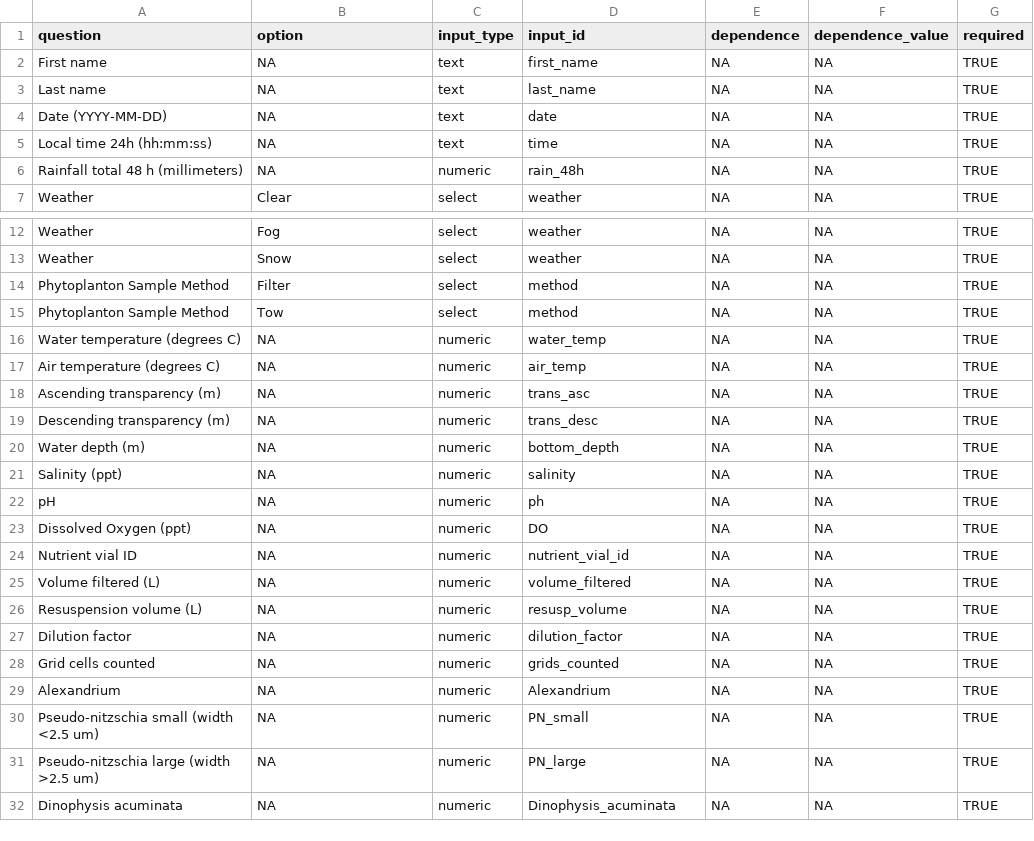
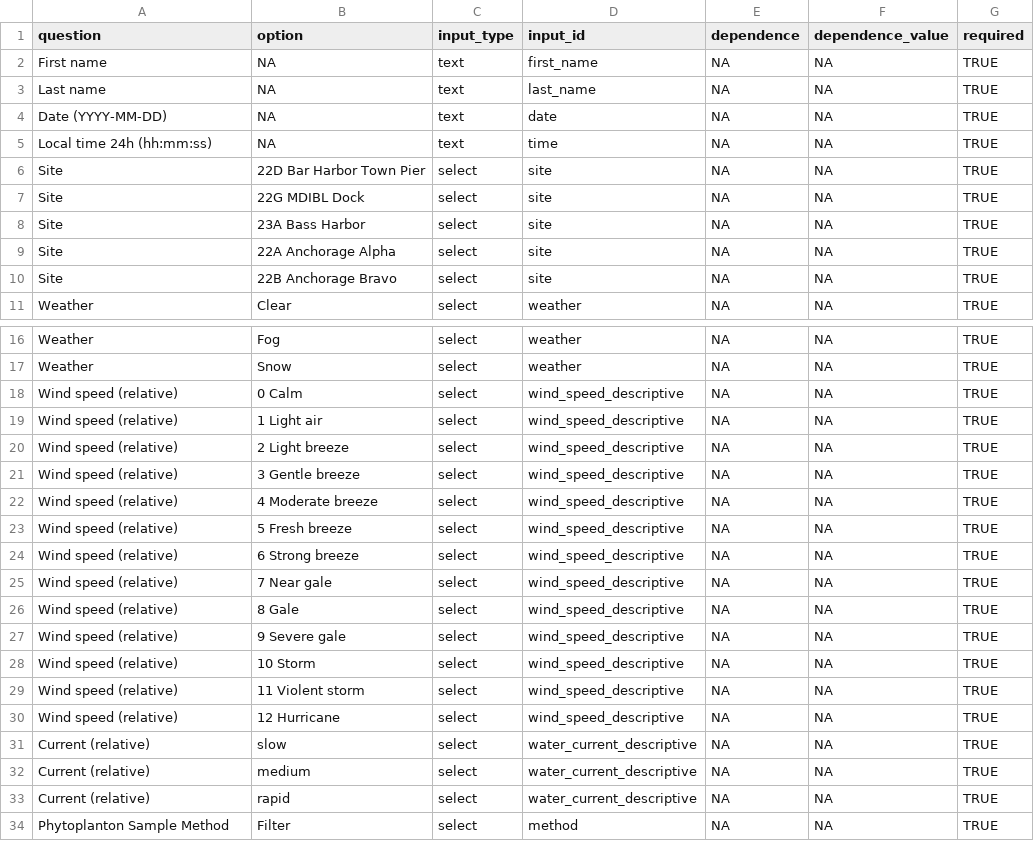
Before and after one commit to mikemaniscalco/MDIBL_phyto_submission_form, a CSV file: demo_survey.csv, drawn as a sheet; only a part is shown, gaps mark what is left out; the shorter side is filled out with more unchanged rows.

Commit message:
add variables and sites

```diff
--- a/demo_survey.csv
+++ b/demo_survey.csv
@@ -5,3 +5,7 @@ Date (YYYY-MM-DD),NA,text,date,NA,NA,TRUE
 Local time 24h (hh:mm:ss),NA,text,time,NA,NA,TRUE
-Rainfall total 48 h (millimeters),NA,numeric,rain_48h,NA,NA,TRUE
+Site,22D Bar Harbor Town Pier,select,site,NA,NA,TRUE
+Site,22G MDIBL Dock,select,site,NA,NA,TRUE
+Site,23A Bass Harbor,select,site,NA,NA,TRUE
+Site,22A Anchorage Alpha,select,site,NA,NA,TRUE
+Site,22B Anchorage Bravo,select,site,NA,NA,TRUE
 Weather,Clear,select,weather,NA,NA,TRUE
@@ -13,2 +17,18 @@ Weather,Fog,select,weather,NA,NA,TRUE
 Weather,Snow,select,weather,NA,NA,TRUE
+Wind speed (relative),0 Calm,select,wind_speed_descriptive,NA,NA,TRUE
+Wind speed (relative),1 Light air,select,wind_speed_descriptive,NA,NA,TRUE
+Wind speed (relative),2 Light breeze,select,wind_speed_descriptive,NA,NA,TRUE
+Wind speed (relative),3 Gentle breeze,select,wind_speed_descriptive,NA,NA,TRUE
+Wind speed (relative),4 Moderate breeze,select,wind_speed_descriptive,NA,NA,TRUE
+Wind speed (relative),5 Fresh breeze,select,wind_speed_descriptive,NA,NA,TRUE
+Wind speed (relative),6 Strong breeze,select,wind_speed_descriptive,NA,NA,TRUE
+Wind speed (relative),7 Near gale,select,wind_speed_descriptive,NA,NA,TRUE
+Wind speed (relative),8 Gale,select,wind_speed_descriptive,NA,NA,TRUE
+Wind speed (relative),9 Severe gale,select,wind_speed_descriptive,NA,NA,TRUE
+Wind speed (relative),10 Storm,select,wind_speed_descriptive,NA,NA,TRUE
+Wind speed (relative),11 Violent storm,select,wind_speed_descriptive,NA,NA,TRUE
+Wind speed (relative),12 Hurricane,select,wind_speed_descriptive,NA,NA,TRUE
+Current (relative),slow,select,water_current_descriptive,NA,NA,TRUE
+Current (relative),medium,select,water_current_descriptive,NA,NA,TRUE
+Current (relative),rapid,select,water_current_descriptive,NA,NA,TRUE
 Phytoplanton Sample Method,Filter,select,method,NA,NA,TRUE
```
Also changed, not shown: 3 other files.
